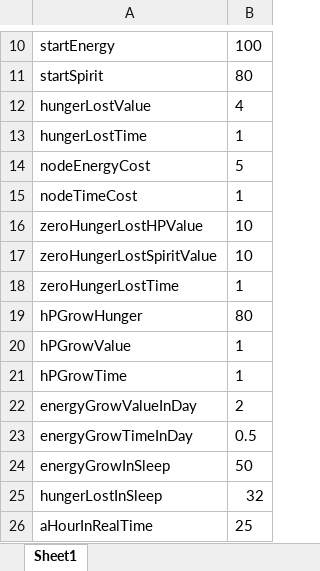
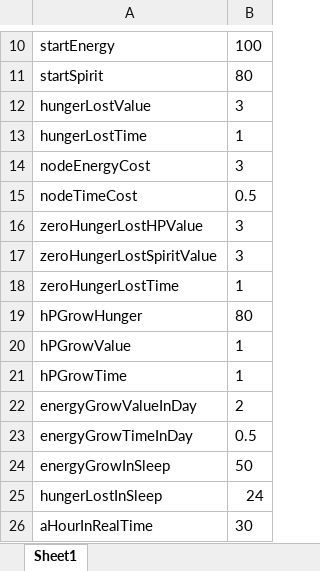
Before and after one commit to mook-wenyu/BOOOMJAM25-4, an Excel workbook: Configs/GeneralParameters.xlsx, sheet Sheet1, drawn as a sheet; only a part is shown, gaps mark what is left out; values as stored, in another font and other column widths than the file's, no borders; the diff names each change by its address in the sheet, - before the commit and + after, or states it on an @@ line.

```diff
--- a/Configs/GeneralParameters.xlsx (sheet Sheet1)
+++ b/Configs/GeneralParameters.xlsx (sheet Sheet1)
-B12: 4
+B12: 3
-B14: 5
+B14: 3
-B15: 1
+B15: 0.5
-B16:B17: 10
+B16:B17: 3
-B25: 32
+B25: 24
-B26: 25
+B26: 30
```
Also changed, not shown: 3 other files.
